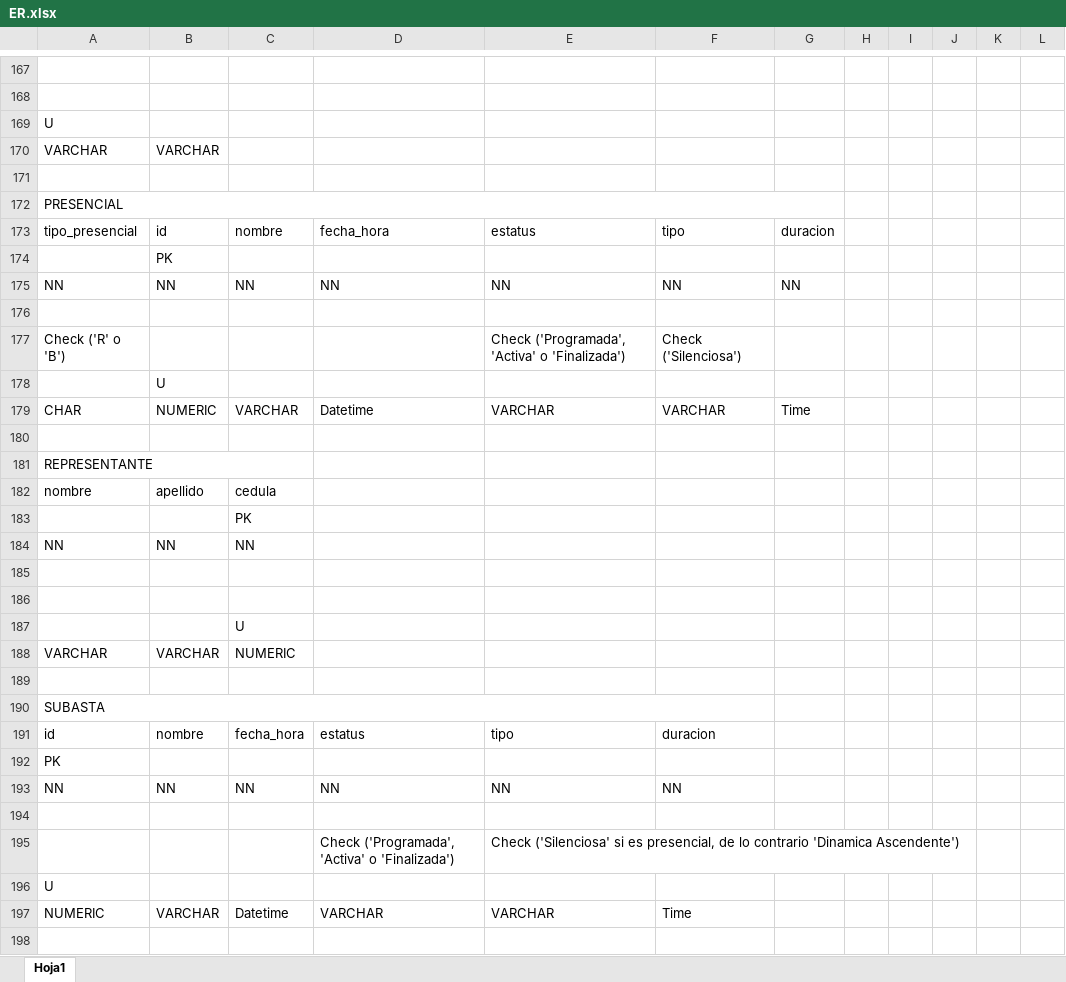
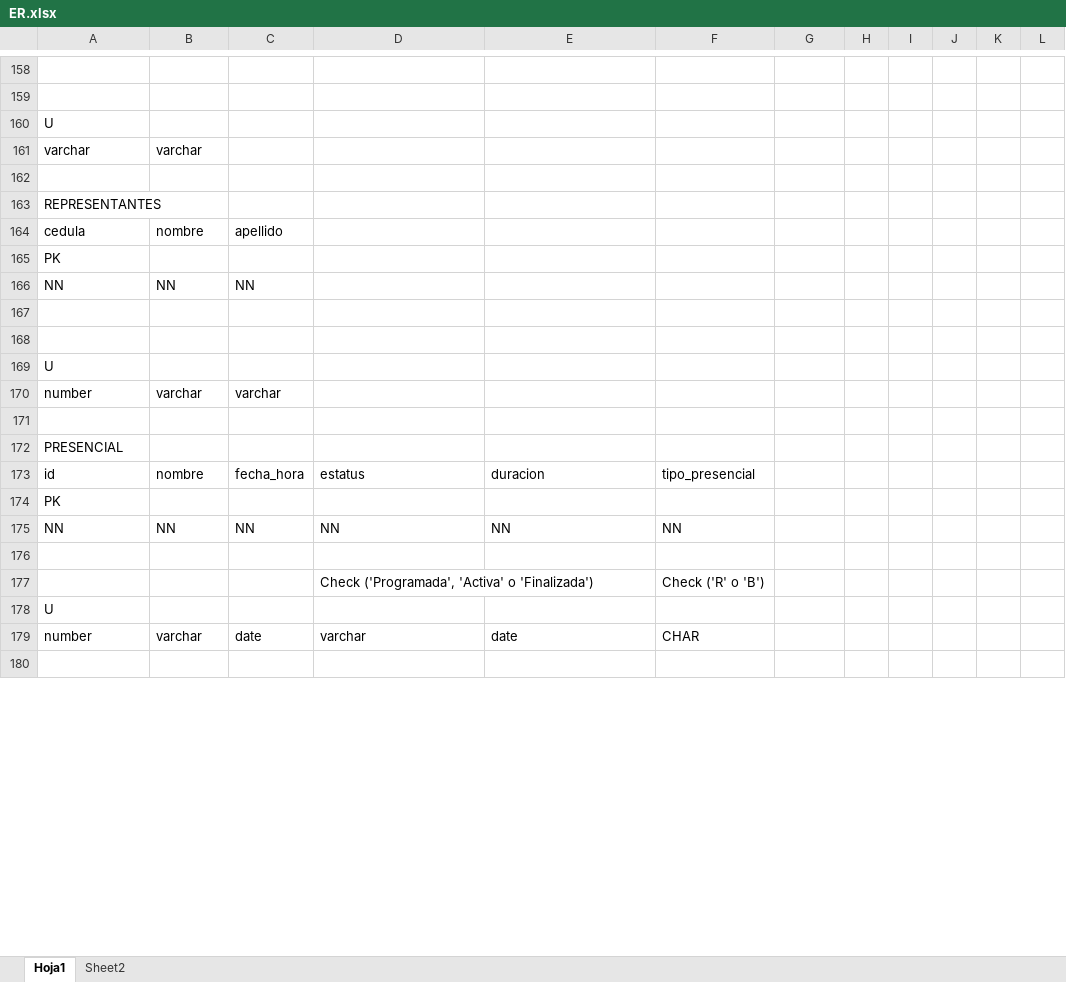
Before and after one commit to abadillo/bases-uno, an Excel workbook: docs/diagramas/ER.xlsx, sheet Hoja1, drawn as a sheet; only a part is shown, gaps mark what is left out; values as stored, in another font and other column widths than the file's, no cell formats; removed rows and columns are numbered as before the commit, all else as after; the diff covers the shown part only; the diff names each change by its address in the sheet, - before the commit and + after, or states it on an @@ line.

```diff
--- a/docs/diagramas/ER.xlsx (sheet Hoja1)
+++ b/docs/diagramas/ER.xlsx (sheet Hoja1)
+sheet tab: Sheet2
-row 170: VARCHAR | VARCHAR
+row 161: varchar | varchar
-A163: PRESENCIAL
+A163: REPRESENTANTES
-A172:G172 merged
-row 173: tipo_presencial | id | nombre | fecha_hora | estatus | tipo | duracion
-row 174:  | PK
-row 175: NN | NN | NN | NN | NN | NN | NN
-row 164: (empty)
+row 164: cedula | nombre | apellido
-row 177: Check ('R' o 'B') |  |  |  | Check ('Programada', 'Activa' o 'Finalizada') | Check ('Silenciosa')
-row 178:  | U
-row 179: CHAR | NUMERIC | VARCHAR | Datetime | VARCHAR | VARCHAR | Time
-row 180: (empty)
-A165: REPRESENTANTE
+A165: PK
-A181:C181 merged
-row 182: nombre | apellido | cedula
-row 183:  |  | PK
-row 187:  |  | U
-row 188: VARCHAR | VARCHAR | NUMERIC
+row 169: U
+row 170: number | varchar | varchar
-A172: SUBASTA
+A172: PRESENCIAL
-A190:F190 merged
-E173: tipo
+E173: duracion
-F173: duracion
+F173: tipo_presencial
-row 195:  |  |  | Check ('Programada', 'Activa' o 'Finalizada') | Check ('Silenciosa' si es presencial, de lo contrario 'Dinamica Ascendente')
+row 177:  |  |  | Check ('Programada', 'Activa' o 'Finalizada') |  | Check ('R' o 'B')
-row 197: NUMERIC | VARCHAR | Datetime | VARCHAR | VARCHAR | Time
+row 179: number | varchar | date | varchar | date | CHAR
```
Also changed, not shown: 28 added rows, 37 removed rows, 5 moved rows, 23 edited cells and merged cells elsewhere in this sheet, cell formats, 2 other files.
